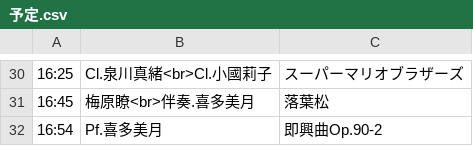
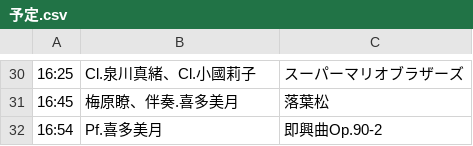
Before and after one commit to Peccatore/2023, a CSV file: 予定.csv, drawn as a sheet; only a part is shown, gaps mark what is left out; the diff covers the shown part only.

```diff
--- a/予定.csv
+++ b/予定.csv
@@ -30,3 +30,3 @@
-16:25,Cl.泉川真緒<br>Cl.小國莉子,スーパーマリオブラザーズ
-16:45,梅原瞭<br>伴奏.喜多美月,落葉松
+16:25,Cl.泉川真緒、Cl.小國莉子,スーパーマリオブラザーズ
+16:45,梅原瞭、伴奏.喜多美月,落葉松
 16:54,Pf.喜多美月,即興曲Op.90-2
```
Also changed, not shown: 2 added rows, 2 removed rows and 21 edited cells elsewhere in this file, 予定2.csv.
